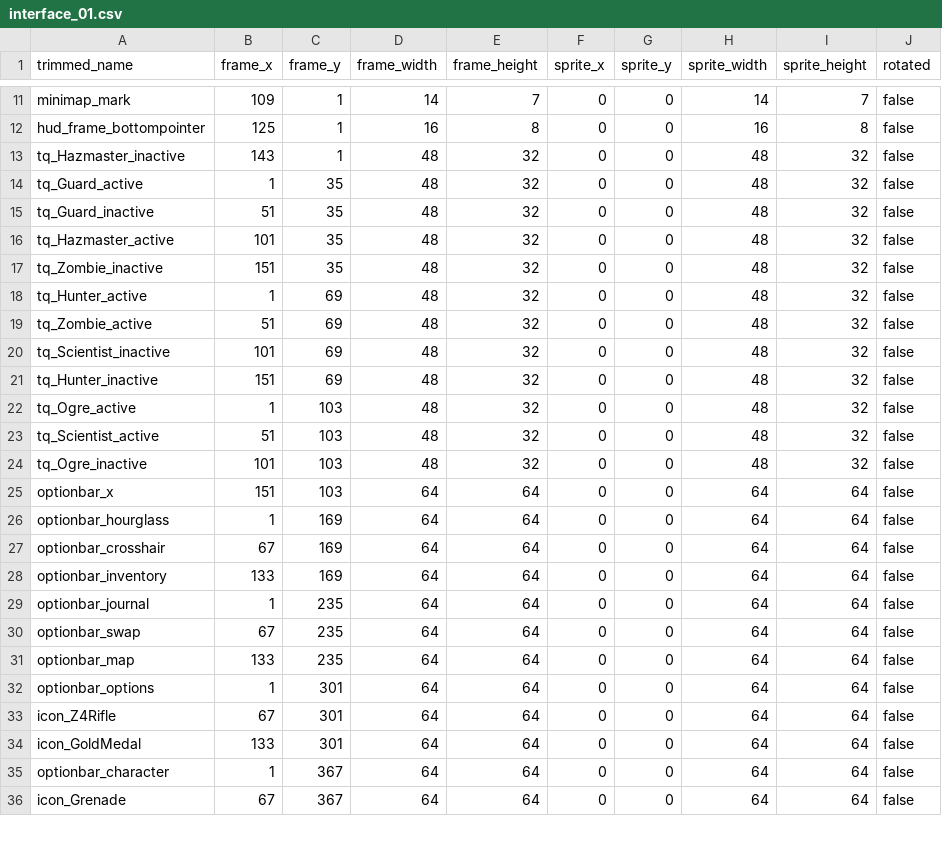
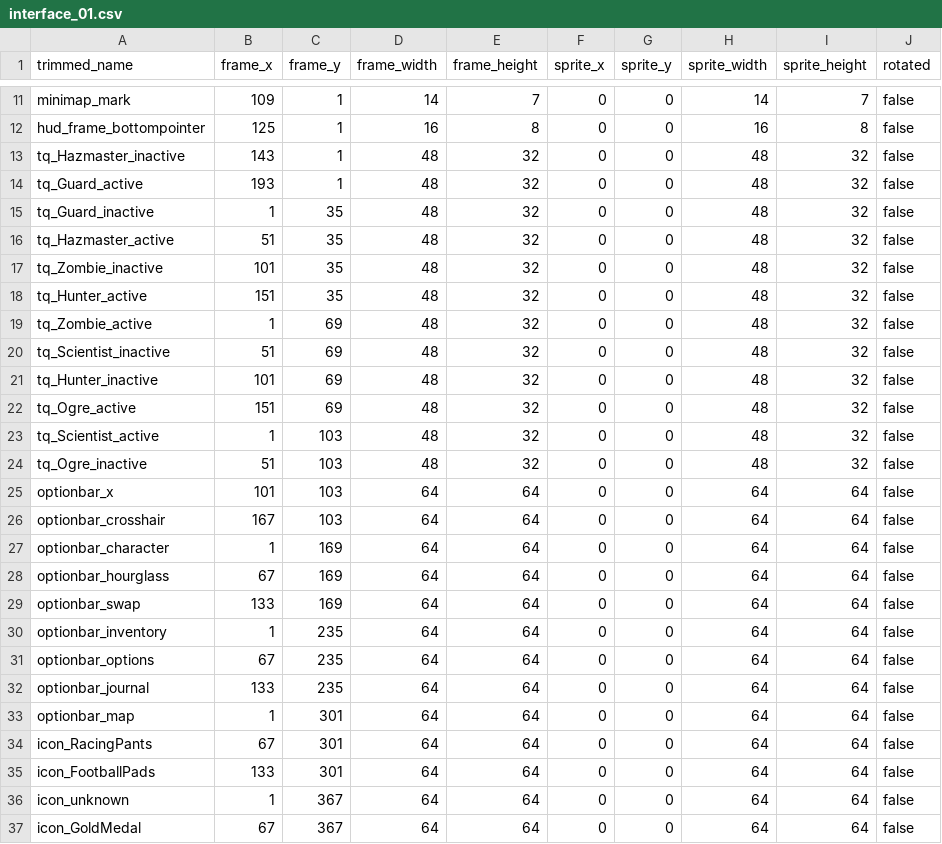
Before and after one commit to jordansavant/roguezombie, a CSV file: content/interface_01.csv, drawn as a sheet; only a part is shown, gaps mark what is left out; the diff covers the shown part only.

```diff
--- a/content/interface_01.csv
+++ b/content/interface_01.csv
@@ -13,24 +13,25 @@ hud_frame_bottompointer,125,1,16,8,0,0,16,8,false
 tq_Hazmaster_inactive,143,1,48,32,0,0,48,32,false
-tq_Guard_active,1,35,48,32,0,0,48,32,false
-tq_Guard_inactive,51,35,48,32,0,0,48,32,false
-tq_Hazmaster_active,101,35,48,32,0,0,48,32,false
-tq_Zombie_inactive,151,35,48,32,0,0,48,32,false
-tq_Hunter_active,1,69,48,32,0,0,48,32,false
-tq_Zombie_active,51,69,48,32,0,0,48,32,false
-tq_Scientist_inactive,101,69,48,32,0,0,48,32,false
-tq_Hunter_inactive,151,69,48,32,0,0,48,32,false
-tq_Ogre_active,1,103,48,32,0,0,48,32,false
-tq_Scientist_active,51,103,48,32,0,0,48,32,false
-tq_Ogre_inactive,101,103,48,32,0,0,48,32,false
-optionbar_x,151,103,64,64,0,0,64,64,false
-optionbar_hourglass,1,169,64,64,0,0,64,64,false
-optionbar_crosshair,67,169,64,64,0,0,64,64,false
-optionbar_inventory,133,169,64,64,0,0,64,64,false
-optionbar_journal,1,235,64,64,0,0,64,64,false
-optionbar_swap,67,235,64,64,0,0,64,64,false
-optionbar_map,133,235,64,64,0,0,64,64,false
-optionbar_options,1,301,64,64,0,0,64,64,false
-icon_Z4Rifle,67,301,64,64,0,0,64,64,false
-icon_GoldMedal,133,301,64,64,0,0,64,64,false
-optionbar_character,1,367,64,64,0,0,64,64,false
-icon_Grenade,67,367,64,64,0,0,64,64,false
+tq_Guard_active,193,1,48,32,0,0,48,32,false
+tq_Guard_inactive,1,35,48,32,0,0,48,32,false
+tq_Hazmaster_active,51,35,48,32,0,0,48,32,false
+tq_Zombie_inactive,101,35,48,32,0,0,48,32,false
+tq_Hunter_active,151,35,48,32,0,0,48,32,false
+tq_Zombie_active,1,69,48,32,0,0,48,32,false
+tq_Scientist_inactive,51,69,48,32,0,0,48,32,false
+tq_Hunter_inactive,101,69,48,32,0,0,48,32,false
+tq_Ogre_active,151,69,48,32,0,0,48,32,false
+tq_Scientist_active,1,103,48,32,0,0,48,32,false
+tq_Ogre_inactive,51,103,48,32,0,0,48,32,false
+optionbar_x,101,103,64,64,0,0,64,64,false
+optionbar_crosshair,167,103,64,64,0,0,64,64,false
+optionbar_character,1,169,64,64,0,0,64,64,false
+optionbar_hourglass,67,169,64,64,0,0,64,64,false
+optionbar_swap,133,169,64,64,0,0,64,64,false
+optionbar_inventory,1,235,64,64,0,0,64,64,false
+optionbar_options,67,235,64,64,0,0,64,64,false
+optionbar_journal,133,235,64,64,0,0,64,64,false
+optionbar_map,1,301,64,64,0,0,64,64,false
+icon_RacingPants,67,301,64,64,0,0,64,64,false
+icon_FootballPads,133,301,64,64,0,0,64,64,false
+icon_unknown,1,367,64,64,0,0,64,64,false
+icon_GoldMedal,67,367,64,64,0,0,64,64,false
```
Also changed, not shown: 1 added row, 1 removed row and 18 edited cells elsewhere in this file, content/spritesheet_01.csv, 5 other files.
